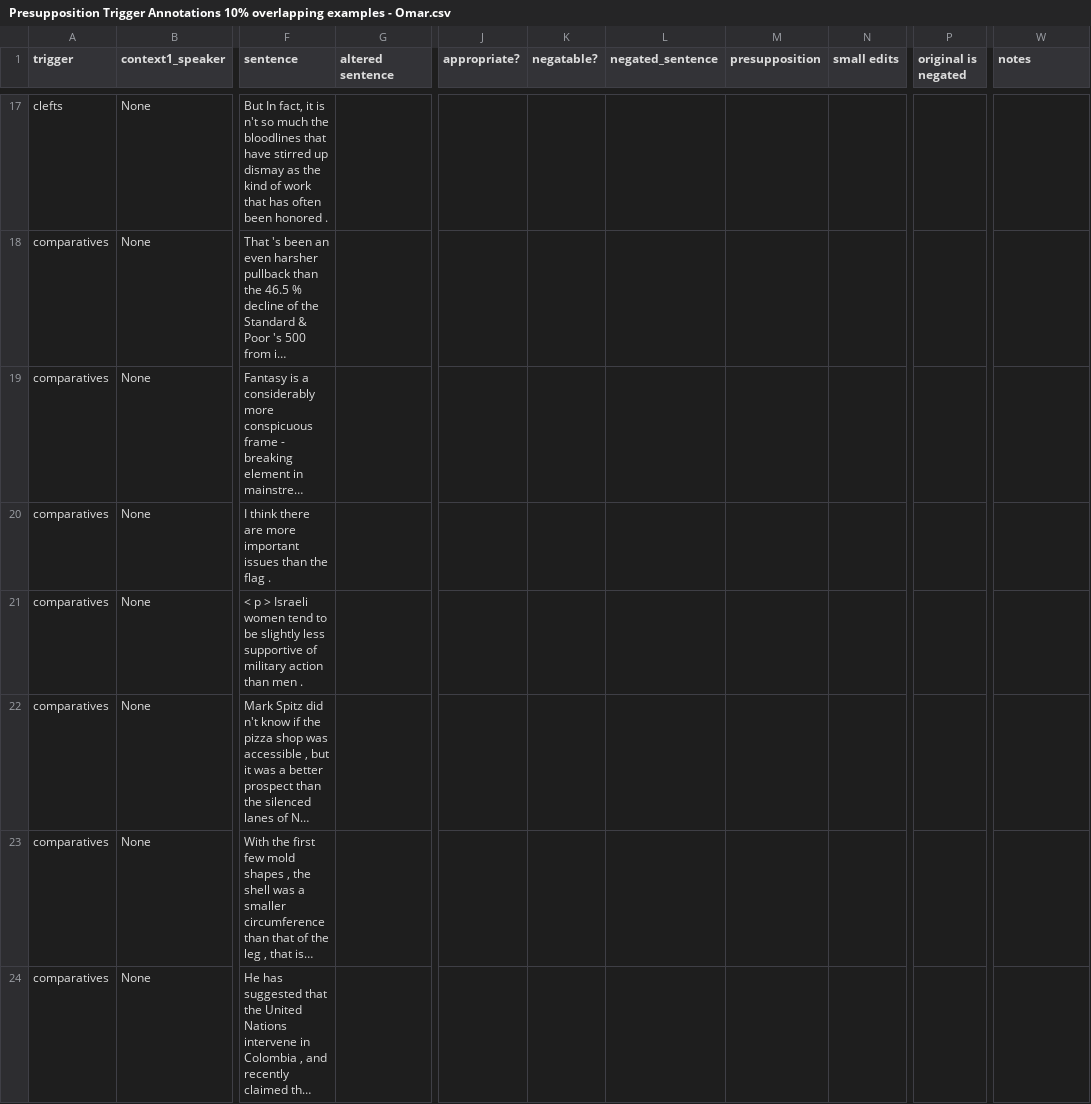
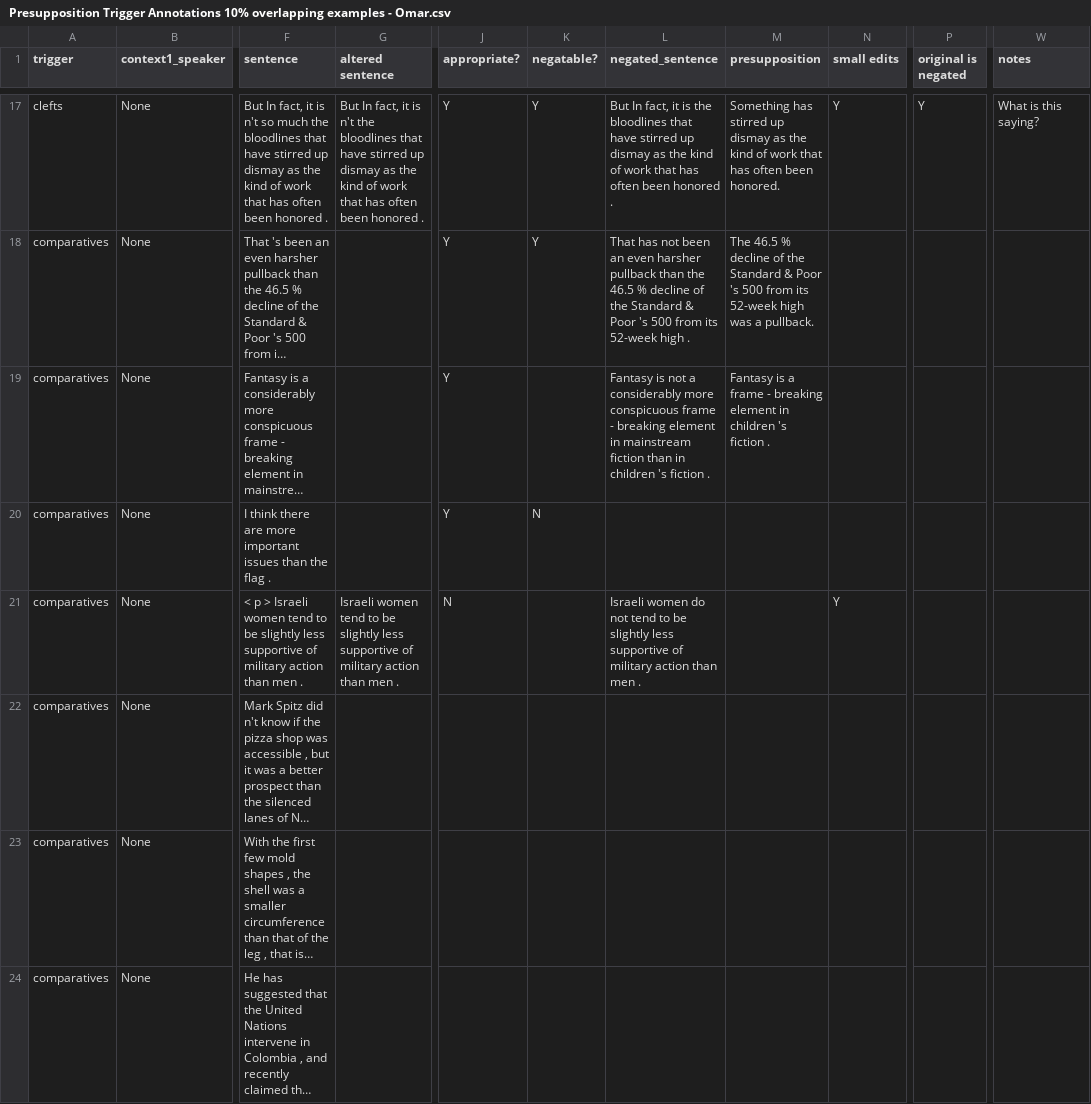
Before and after one commit to nyu-mll/nope, a CSV file: annotations/iaa_check/Presupposition Trigger Annotations 10% overlapping examples - Omar.csv, drawn as a sheet; only a part is shown, gaps mark what is left out; long unchanged cells end in …; the diff covers the shown part only; the diff names each change by its address in the sheet, - before the commit and + after, or states it on an @@ line.

```diff
--- a/annotations/iaa_check/Presupposition Trigger Annotations 10% overlapping examples - Omar.csv
+++ b/annotations/iaa_check/Presupposition Trigger Annotations 10% overlapping examples - Omar.csv
-G17 (altered sentence): (empty)
+G17 (altered sentence): But In fact, it is n't the bloodlines that have stirred up dismay as the kind of work that has often been honored .
-J17:J20 (appropriate?): (empty)
+J17:J20 (appropriate?): Y
-K17:K18 (negatable?): (empty)
+K17:K18 (negatable?): Y
-L17 (negated_sentence): (empty)
+L17 (negated_sentence): But In fact, it is the bloodlines that have stirred up dismay as the kind of work that has often been honored .
-M17 (presupposition): (empty)
+M17 (presupposition): Something has stirred up dismay as the kind of work that has often been honored.
-N17 (small edits): (empty)
+N17 (small edits): Y
-P17 (original is negated): (empty)
+P17 (original is negated): Y
-W17 (notes): (empty)
+W17 (notes): What is this saying?
-L18 (negated_sentence): (empty)
+L18 (negated_sentence): That has not been an even harsher pullback than the 46.5 % decline of the Standard & Poor 's 500 from its 52-week high .
-M18 (presupposition): (empty)
+M18 (presupposition): The 46.5 % decline of the Standard & Poor 's 500 from its 52-week high was a pullback.
-L19 (negated_sentence): (empty)
+L19 (negated_sentence): Fantasy is not a considerably more conspicuous frame - breaking element in mainstream fiction than in children 's fiction .
-M19 (presupposition): (empty)
+M19 (presupposition): Fantasy is a frame - breaking element in children 's fiction .
-K20 (negatable?): (empty)
+K20 (negatable?): N
-G21 (altered sentence): (empty)
+G21 (altered sentence): Israeli women tend to be slightly less supportive of military action than men .
-J21 (appropriate?): (empty)
+J21 (appropriate?): N
-L21 (negated_sentence): (empty)
+L21 (negated_sentence): Israeli women do not tend to be slightly less supportive of military action than men .
-N21 (small edits): (empty)
+N21 (small edits): Y
```
Also changed, not shown: 49 edited cells elsewhere in this file, 1 other file.
